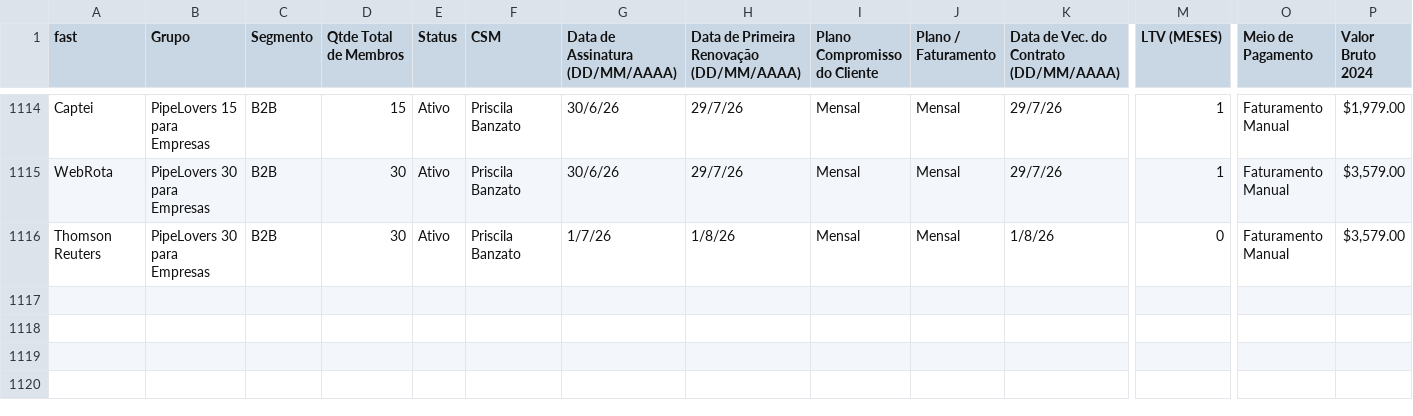
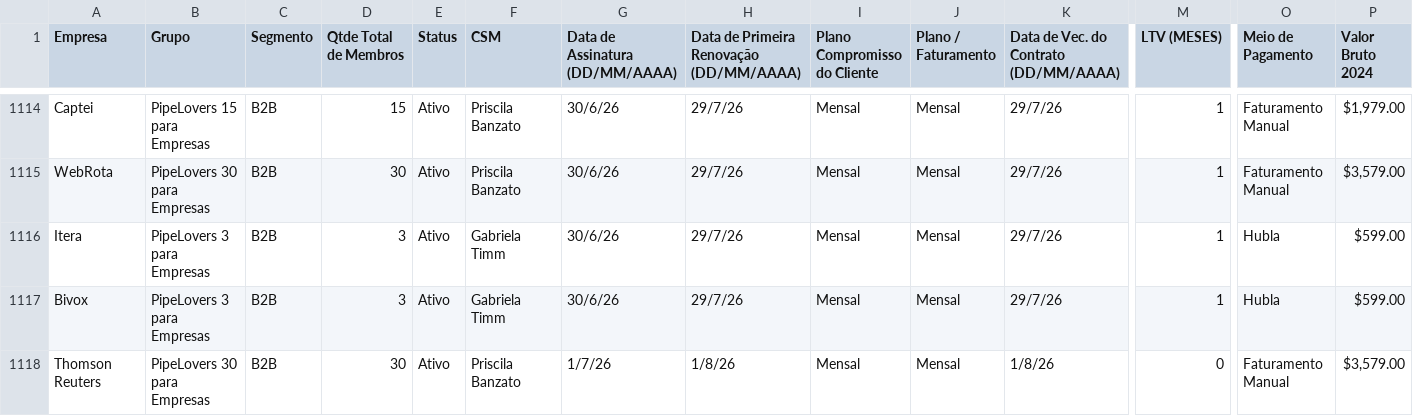
Before and after one commit to guiweissbock-cpu/reimplantacao-pipe, a CSV file: clientes.csv, drawn as a sheet; only a part is shown, gaps mark what is left out; rows hold the shown columns only; the diff names each change by its address in the sheet, - before the commit and + after, or states it on an @@ line.

```diff
--- a/clientes.csv
+++ b/clientes.csv
-A1: fast
+A1: Empresa
+row 1116: Itera | PipeLovers 3 para Empresas | B2B | 3 | Ativo | Gabriela Timm | 30/6/26 | 29/7/26 | Mensal | Mensal | 29/7/26 | 1 | Hubla | $599.00
+row 1117: Bivox | PipeLovers 3 para Empresas | B2B | 3 | Ativo | Gabriela Timm | 30/6/26 | 29/7/26 | Mensal | Mensal | 29/7/26 | 1 | Hubla | $599.00
```
Also changed, not shown: 1 other file.
